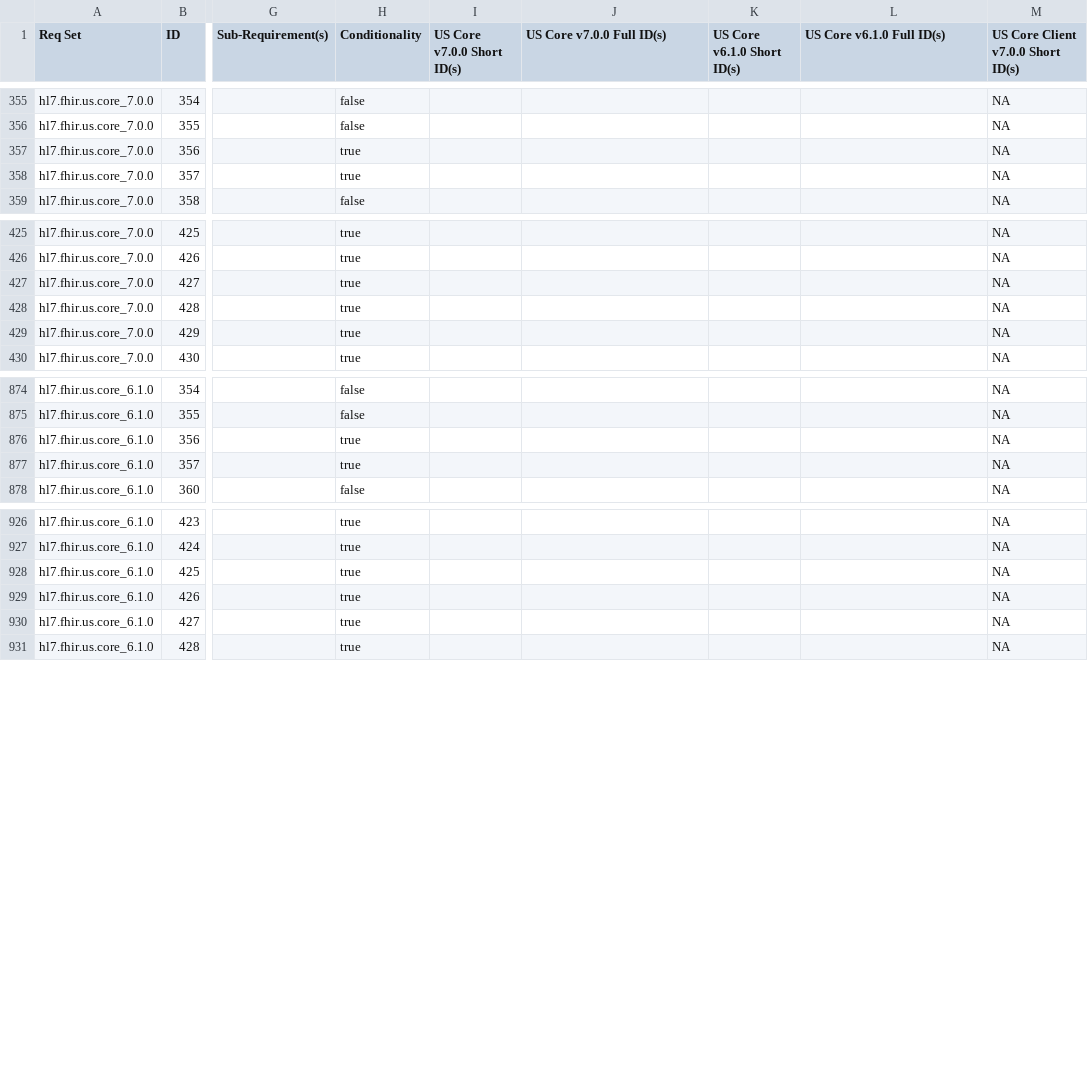
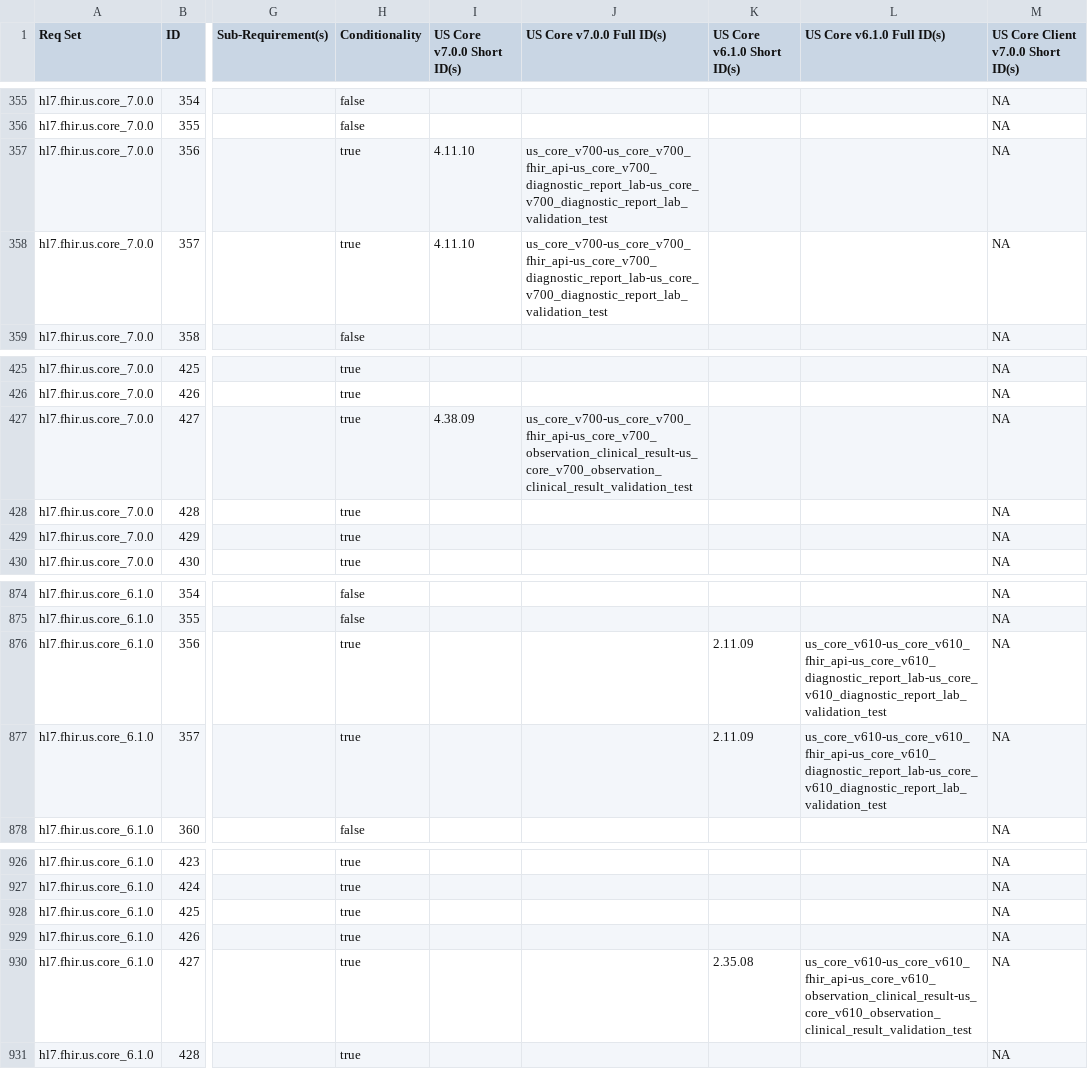
Before and after one commit to inferno-framework/us-core-test-kit, a CSV file: lib/us_core_test_kit/requirements/generated/us_core_test_kit_requirements_coverage.csv, drawn as a sheet; only a part is shown, gaps mark what is left out; the diff names each change by its address in the sheet, - before the commit and + after, or states it on an @@ line.

Commit message:
added additional validation and must support tests

```diff
--- a/lib/us_core_test_kit/requirements/generated/us_core_test_kit_requirements_coverage.csv
+++ b/lib/us_core_test_kit/requirements/generated/us_core_test_kit_requirements_coverage.csv
-I357:I358 (US Core v7.0.0 Short ID(s)): (empty)
+I357:I358 (US Core v7.0.0 Short ID(s)): 4.11.10
-J357:J358 (US Core v7.0.0 Full ID(s)): (empty)
+J357:J358 (US Core v7.0.0 Full ID(s)): us_core_v700-us_core_v700_fhir_api-us_core_v700_diagnostic_report_lab-us_core_v700_diagnostic_report_lab_validation_test
-I427 (US Core v7.0.0 Short ID(s)): (empty)
+I427 (US Core v7.0.0 Short ID(s)): 4.38.09
-J427 (US Core v7.0.0 Full ID(s)): (empty)
+J427 (US Core v7.0.0 Full ID(s)): us_core_v700-us_core_v700_fhir_api-us_core_v700_observation_clinical_result-us_core_v700_observation_clinical_result_validation_test
-K876:K877 (US Core v6.1.0 Short ID(s)): (empty)
+K876:K877 (US Core v6.1.0 Short ID(s)): 2.11.09
-L876:L877 (US Core v6.1.0 Full ID(s)): (empty)
+L876:L877 (US Core v6.1.0 Full ID(s)): us_core_v610-us_core_v610_fhir_api-us_core_v610_diagnostic_report_lab-us_core_v610_diagnostic_report_lab_validation_test
-K930 (US Core v6.1.0 Short ID(s)): (empty)
+K930 (US Core v6.1.0 Short ID(s)): 2.35.08
-L930 (US Core v6.1.0 Full ID(s)): (empty)
+L930 (US Core v6.1.0 Full ID(s)): us_core_v610-us_core_v610_fhir_api-us_core_v610_observation_clinical_result-us_core_v610_observation_clinical_result_validation_test
```
Also changed, not shown: 10 other files.
